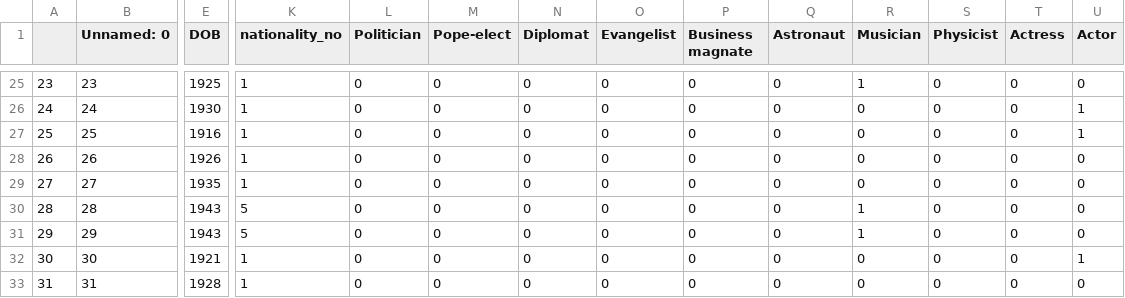
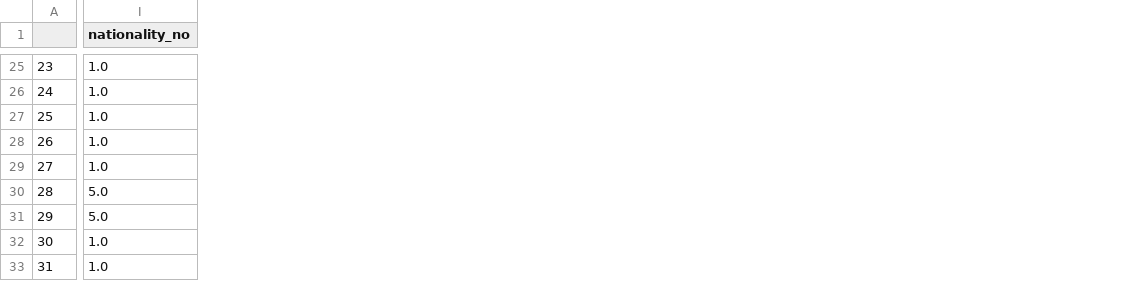
Before and after one commit to aashray/Data_Science, a CSV file: project_assignment_3_status/data/celebrities_32_final.csv, drawn as a sheet; only a part is shown, gaps mark what is left out; removed rows and columns are numbered as before the commit, all else as after; the diff covers the shown part only; the diff names each change by its address in the sheet, - before the commit and + after, or states it on an @@ line.

```diff
--- a/project_assignment_3_status/data/celebrities_32_final.csv
+++ b/project_assignment_3_status/data/celebrities_32_final.csv
-column B (Unnamed: 0), rows 25-33: 23 | 24 | 25 | 26 | 27 | 28 | 29 | 30 | 31
-column E (DOB), rows 25-33: 1925 | 1930 | 1916 | 1926 | 1935 | 1943 | 1943 | 1921 | 1928
-column L (Politician), rows 25-33: all 0
-column M (Pope-elect), rows 25-33: all 0
-column N (Diplomat), rows 25-33: all 0
-column O (Evangelist), rows 25-33: all 0
-column P (Business magnate), rows 25-33: all 0
-column Q (Astronaut), rows 25-33: all 0
-column R (Musician), rows 25-33: 1 | 0 | 0 | 0 | 0 | 1 | 1 | 0 | 0
-column S (Physicist), rows 25-33: all 0
-column T (Actress), rows 25-33: all 0
-column U (Actor), rows 25-33: 0 | 1 | 1 | 0 | 0 | 0 | 0 | 1 | 0
-I25:I29 (nationality_no): 1
+I25:I29 (nationality_no): 1.0
-I30:I31 (nationality_no): 5
+I30:I31 (nationality_no): 5.0
-I32:I33 (nationality_no): 1
+I32:I33 (nationality_no): 1.0
```
Also changed, not shown: 3 removed columns and 24 edited cells elsewhere in this file, 2 other files.
